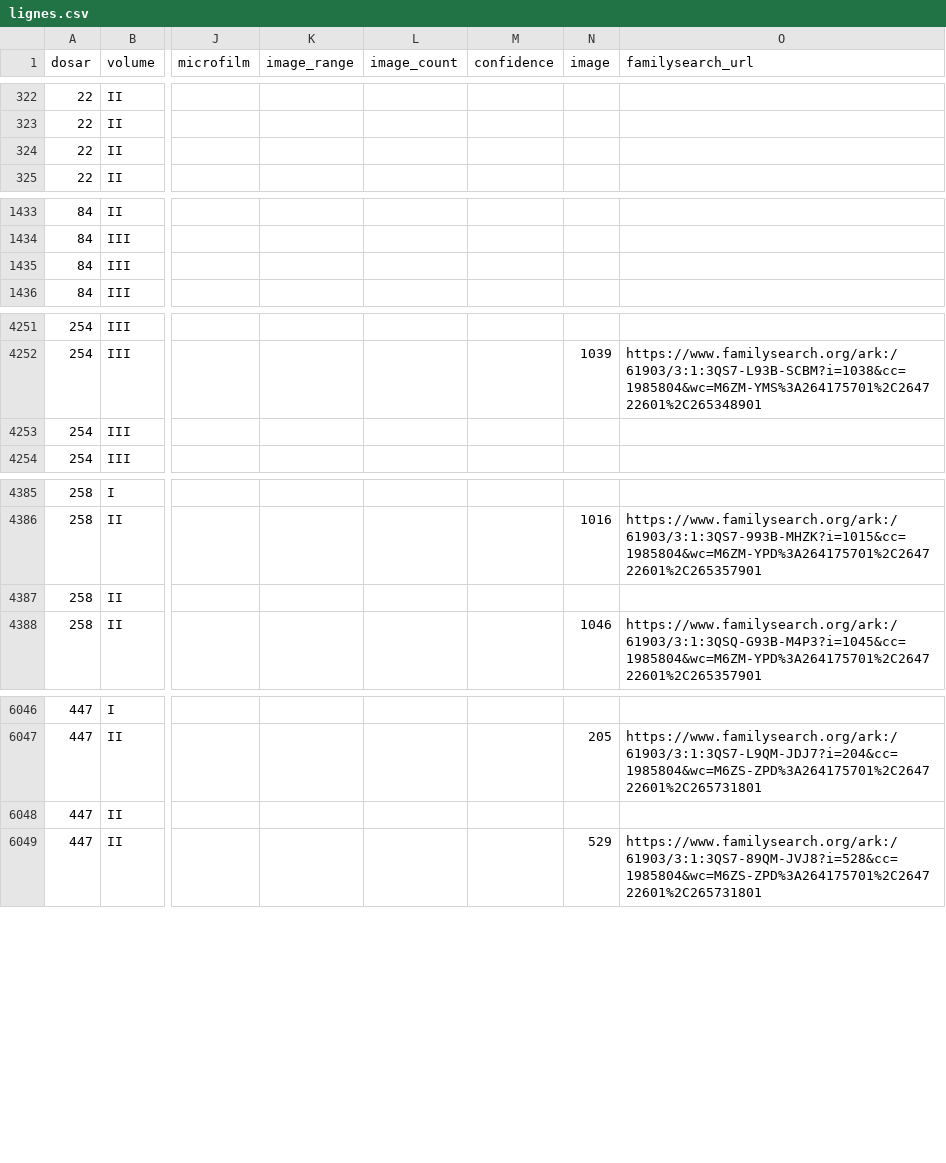
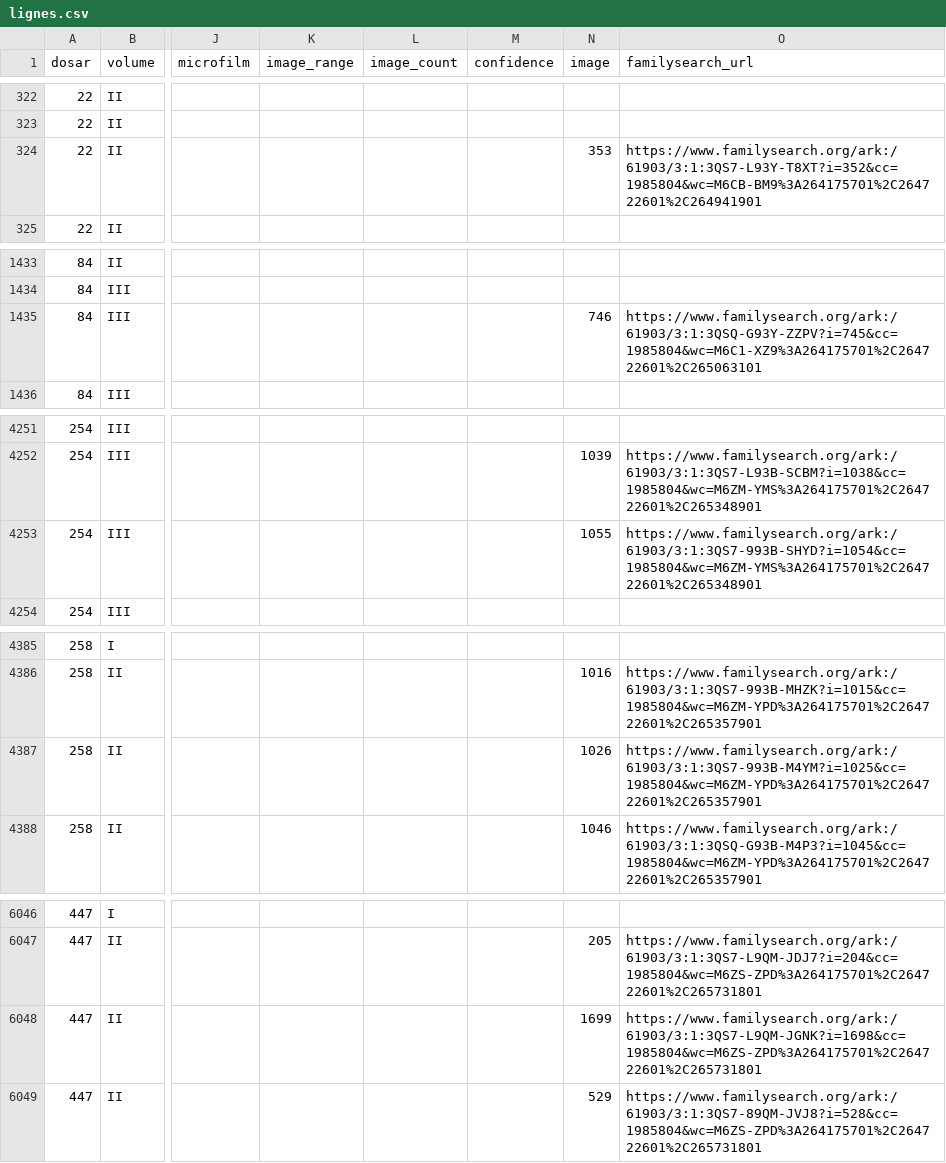
Before and after one commit to index-moldova-revision-lists/index-moldova-revision-lists.github.io, a CSV file: data/lignes.csv, drawn as a sheet; only a part is shown, gaps mark what is left out; the diff names each change by its address in the sheet, - before the commit and + after, or states it on an @@ line.

```diff
--- a/data/lignes.csv
+++ b/data/lignes.csv
-N324 (image): (empty)
+N324 (image): 353
-O324 (familysearch_url): (empty)
+O324 (familysearch_url): https://www.familysearch.org/ark:/61903/3:1:3QS7-L93Y-T8XT?i=352&cc=1985804&wc=M6CB-BM9%3A264175701%2C264722601%2C264941901
-N1435 (image): (empty)
+N1435 (image): 746
-O1435 (familysearch_url): (empty)
+O1435 (familysearch_url): https://www.familysearch.org/ark:/61903/3:1:3QSQ-G93Y-ZZPV?i=745&cc=1985804&wc=M6C1-XZ9%3A264175701%2C264722601%2C265063101
-N4253 (image): (empty)
+N4253 (image): 1055
-O4253 (familysearch_url): (empty)
+O4253 (familysearch_url): https://www.familysearch.org/ark:/61903/3:1:3QS7-993B-SHYD?i=1054&cc=1985804&wc=M6ZM-YMS%3A264175701%2C264722601%2C265348901
-N4387 (image): (empty)
+N4387 (image): 1026
-O4387 (familysearch_url): (empty)
+O4387 (familysearch_url): https://www.familysearch.org/ark:/61903/3:1:3QS7-993B-M4YM?i=1025&cc=1985804&wc=M6ZM-YPD%3A264175701%2C264722601%2C265357901
-N6048 (image): (empty)
+N6048 (image): 1699
-O6048 (familysearch_url): (empty)
+O6048 (familysearch_url): https://www.familysearch.org/ark:/61903/3:1:3QS7-L9QM-JGNK?i=1698&cc=1985804&wc=M6ZS-ZPD%3A264175701%2C264722601%2C265731801
```
Also changed, not shown: 3 other files.
